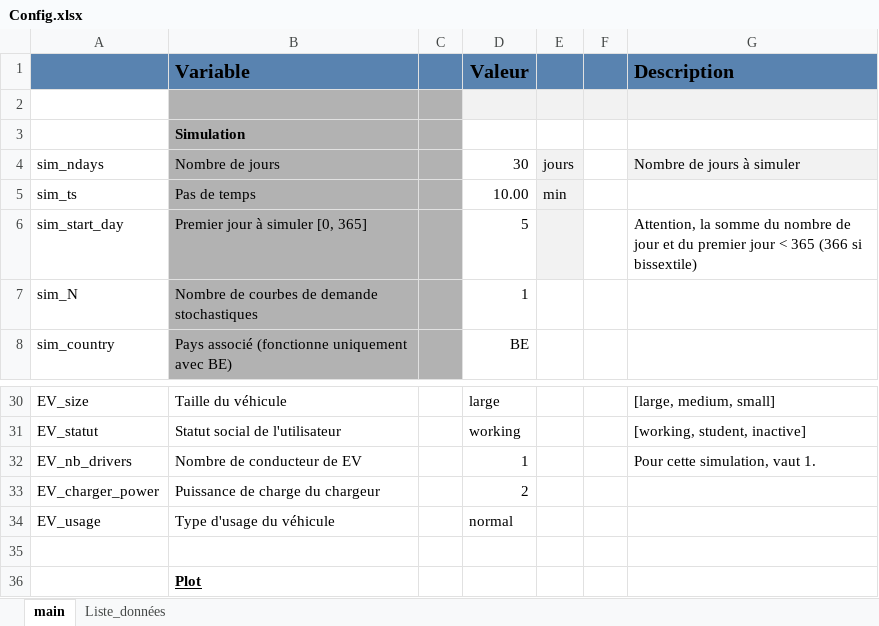
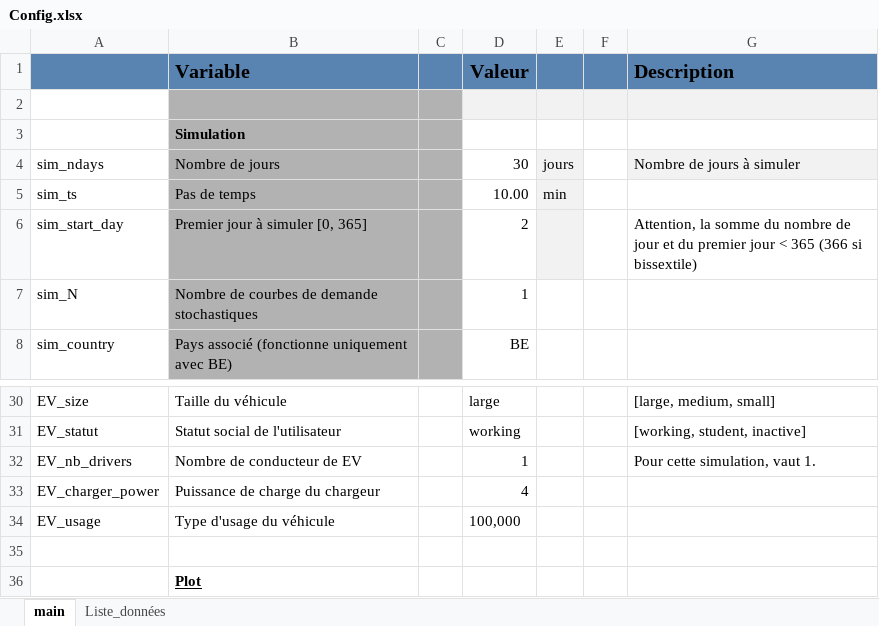
Before and after one commit to Diffels/ULG_Flex_Residential_Load, an Excel workbook: Config.xlsx, sheet main, drawn as a sheet; only a part is shown, gaps mark what is left out; values as stored, in another font and other column widths than the file's, no borders; the diff names each change by its address in the sheet, - before the commit and + after, or states it on an @@ line.

```diff
--- a/Config.xlsx (sheet main)
+++ b/Config.xlsx (sheet main)
-D6 (Valeur): 5
+D6 (Valeur): 2
-D33 (Valeur): 2
+D33 (Valeur): 4
-D34 (Valeur): normal
+D34 (Valeur): 100,000
```
Also changed, not shown: 7 other files.
